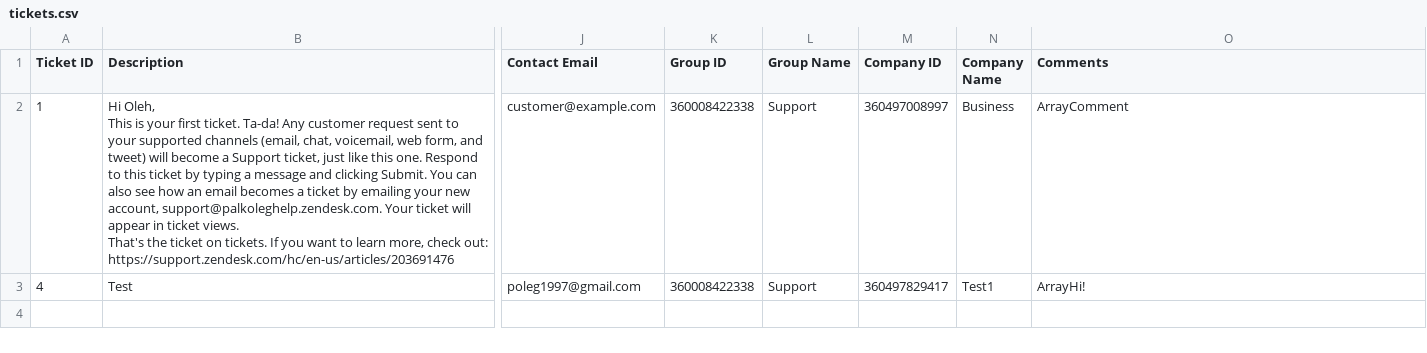
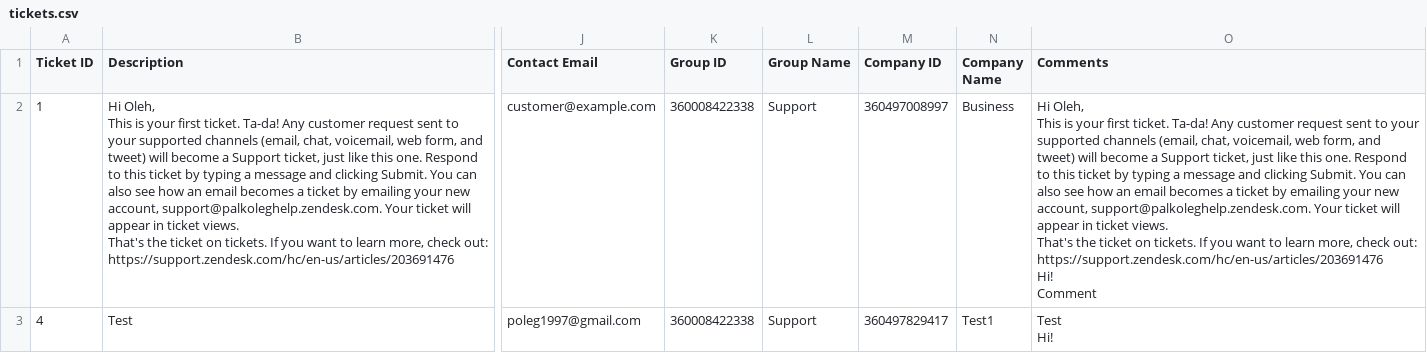
Before and after one commit to palkoleg/Help-Desk-Tickets, a CSV file: php/tickets.csv, drawn as a sheet; only a part is shown, gaps mark what is left out; ↵ is a line break in a cell; the diff names each change by its address in the sheet, - before the commit and + after, or states it on an @@ line.

Commit message:
Refactoring; fix code style

```diff
--- a/php/tickets.csv
+++ b/php/tickets.csv
-O2 (Comments): ArrayComment
+O2 (Comments): Hi Oleh, ↵ This is your first ticket. Ta-da! Any customer request sent to your supported channels (email, chat, voicemail, web form, and tweet) will become a Support ticket, just like this one. Respond to this ticket by typing a message and clicking Submit. You can also see how an email becomes a ticket by emailing your new account, support@palkoleghelp.zendesk.com. Your ticket will appear in ticket views. ↵ That's the ticket on tickets. If you want to learn more, check out: ↵ https://support.zendesk.com/hc/en-us/articles/203691476 ↵ Hi! ↵ Comment
-O3 (Comments): ArrayHi!
+O3 (Comments): Test ↵ Hi!
```
